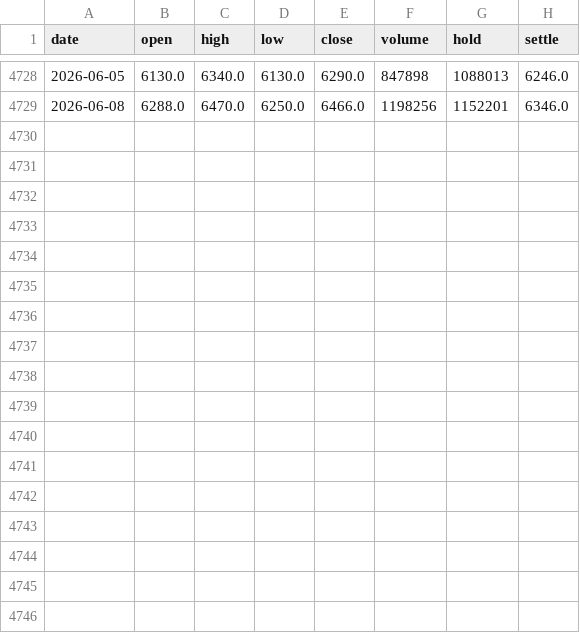
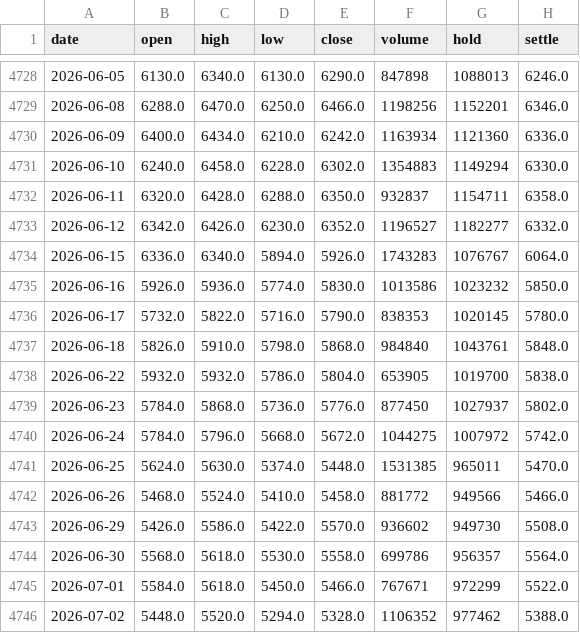
Before and after one commit to aislingcao98-bit/commodity-monitor, a CSV file: data/TA0.csv, drawn as a sheet; only a part is shown, gaps mark what is left out.

```diff
--- a/data/TA0.csv
+++ b/data/TA0.csv
@@ -4729 +4729,18 @@ date,open,high,low,close,volume,hold,settle
 2026-06-08,6288.0,6470.0,6250.0,6466.0,1198256,1152201,6346.0
+2026-06-09,6400.0,6434.0,6210.0,6242.0,1163934,1121360,6336.0
+2026-06-10,6240.0,6458.0,6228.0,6302.0,1354883,1149294,6330.0
+2026-06-11,6320.0,6428.0,6288.0,6350.0,932837,1154711,6358.0
+2026-06-12,6342.0,6426.0,6230.0,6352.0,1196527,1182277,6332.0
+2026-06-15,6336.0,6340.0,5894.0,5926.0,1743283,1076767,6064.0
+2026-06-16,5926.0,5936.0,5774.0,5830.0,1013586,1023232,5850.0
+2026-06-17,5732.0,5822.0,5716.0,5790.0,838353,1020145,5780.0
+2026-06-18,5826.0,5910.0,5798.0,5868.0,984840,1043761,5848.0
+2026-06-22,5932.0,5932.0,5786.0,5804.0,653905,1019700,5838.0
+2026-06-23,5784.0,5868.0,5736.0,5776.0,877450,1027937,5802.0
+2026-06-24,5784.0,5796.0,5668.0,5672.0,1044275,1007972,5742.0
+2026-06-25,5624.0,5630.0,5374.0,5448.0,1531385,965011,5470.0
+2026-06-26,5468.0,5524.0,5410.0,5458.0,881772,949566,5466.0
+2026-06-29,5426.0,5586.0,5422.0,5570.0,936602,949730,5508.0
+2026-06-30,5568.0,5618.0,5530.0,5558.0,699786,956357,5564.0
+2026-07-01,5584.0,5618.0,5450.0,5466.0,767671,972299,5522.0
+2026-07-02,5448.0,5520.0,5294.0,5328.0,1106352,977462,5388.0
```
Also changed, not shown: data/BU0.csv, data/MA0.csv, 19 other files.
